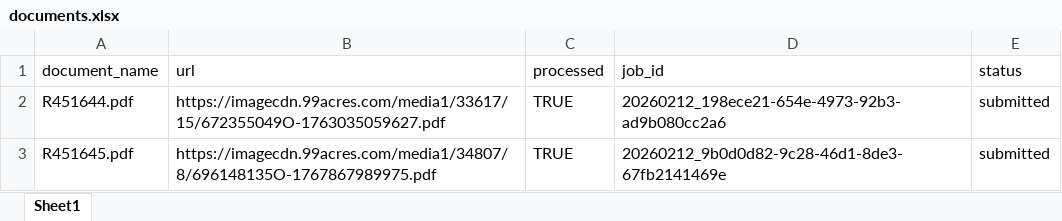
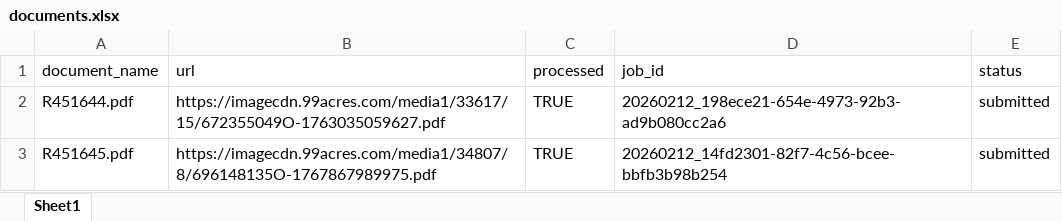
Before and after one commit to Suryanshnaithani/SarvamService, an Excel workbook: data/documents.xlsx, sheet Sheet1, drawn as a sheet; values as stored, in another font and other column widths than the file's, no borders; the diff names each change by its address in the sheet, - before the commit and + after, or states it on an @@ line.

Commit message:
Processed R451645.pdf → 20260212_14fd2301-82f7-4c56-bcee-bbfb3b98b254

```diff
--- a/data/documents.xlsx (sheet Sheet1)
+++ b/data/documents.xlsx (sheet Sheet1)
-D3 (job_id): 20260212_9b0d0d82-9c28-46d1-8de3-67fb2141469e
+D3 (job_id): 20260212_14fd2301-82f7-4c56-bcee-bbfb3b98b254
```
